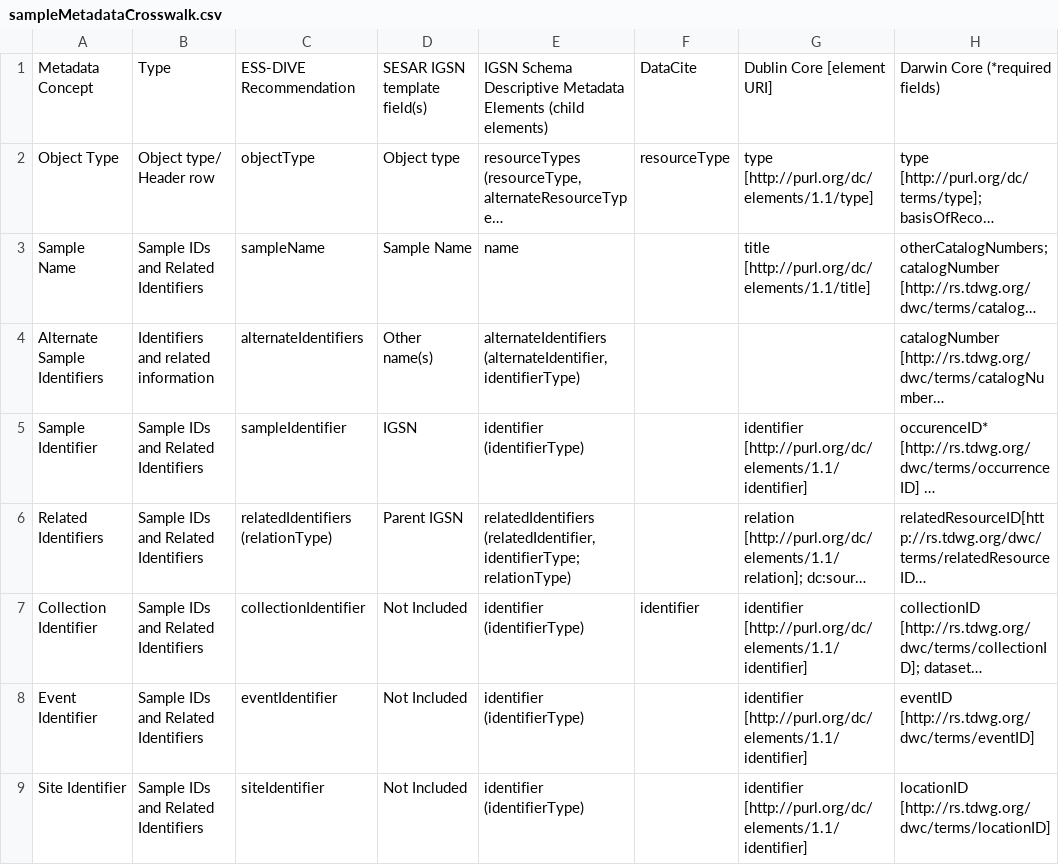
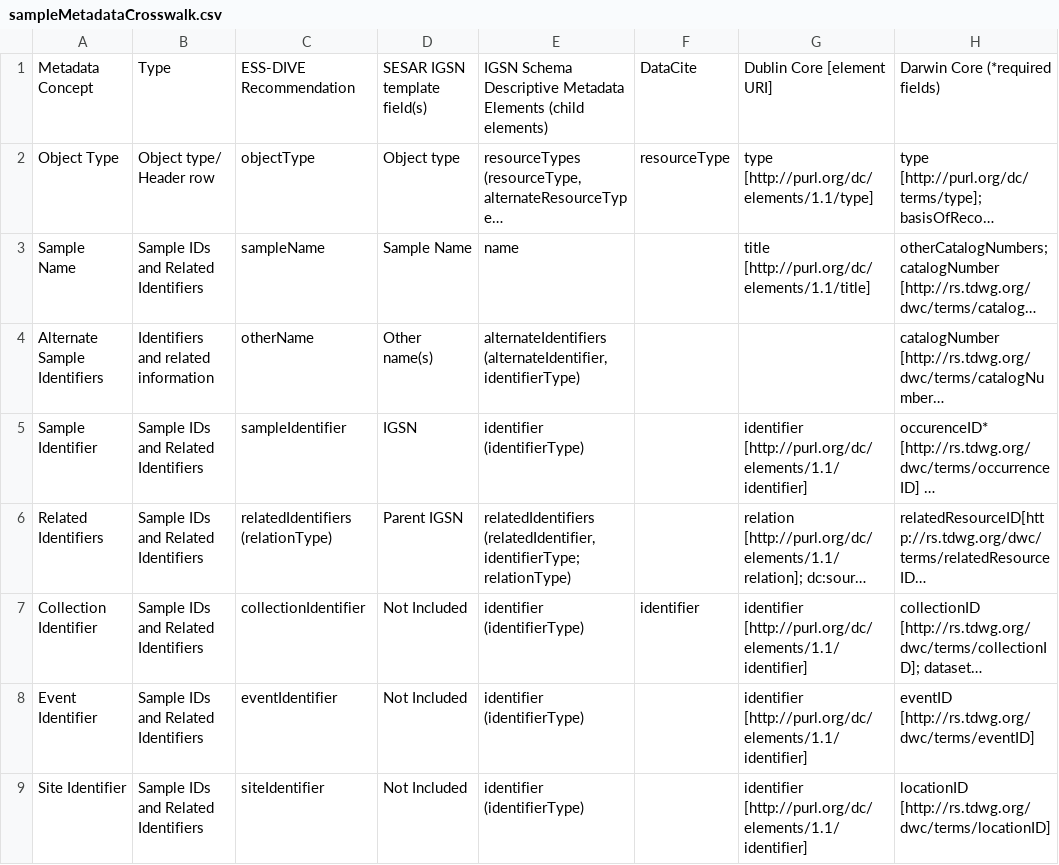
Before and after one commit to ess-dive-community/essdive-sample-id-metadata, a CSV file: terms/sampleMetadataCrosswalk.csv, drawn as a sheet; only a part is shown; long unchanged cells end in …; the diff names each change by its address in the sheet, - before the commit and + after, or states it on an @@ line.

Commit message:
Update sampleMetadataCrosswalk.csv

```diff
--- a/terms/sampleMetadataCrosswalk.csv
+++ b/terms/sampleMetadataCrosswalk.csv
-C4: alternateIdentifiers
+C4: otherName
```
